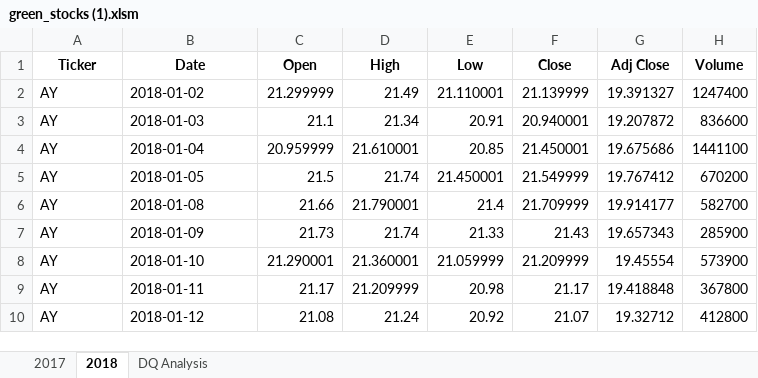
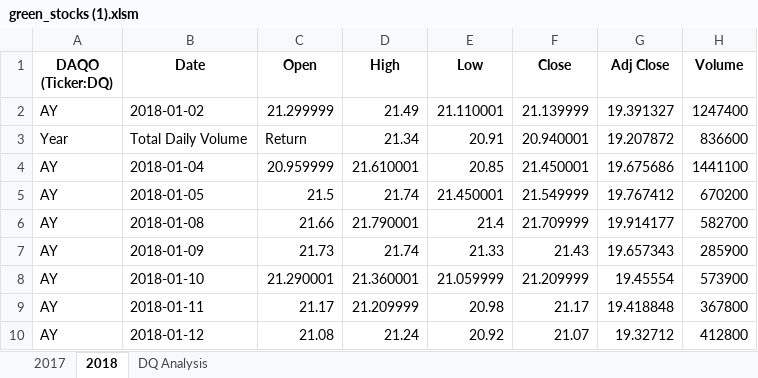
Before and after one commit to LinzStearns/stock-analysis, an Excel workbook: green_stocks (1).xlsm, sheet 2018, drawn as a sheet; only a part is shown; values as stored, in another font and other column widths than the file's, no borders; the diff names each change by its address in the sheet, - before the commit and + after, or states it on an @@ line.

Commit message:
Added Total Daily Volume of DQ
Added more code with conditional to

```diff
--- a/green_stocks (1).xlsm (sheet 2018)
+++ b/green_stocks (1).xlsm (sheet 2018)
-A1: Ticker
+A1: DAQO (Ticker:DQ)
-A3 (DAQO (Ticker:DQ)): AY
+A3 (DAQO (Ticker:DQ)): Year
-B3 (Date): 2018-01-03
+B3 (Date): Total Daily Volume
-C3 (Open): 21.1
+C3 (Open): Return
```
Also changed, not shown: sheet DQ Analysis.
